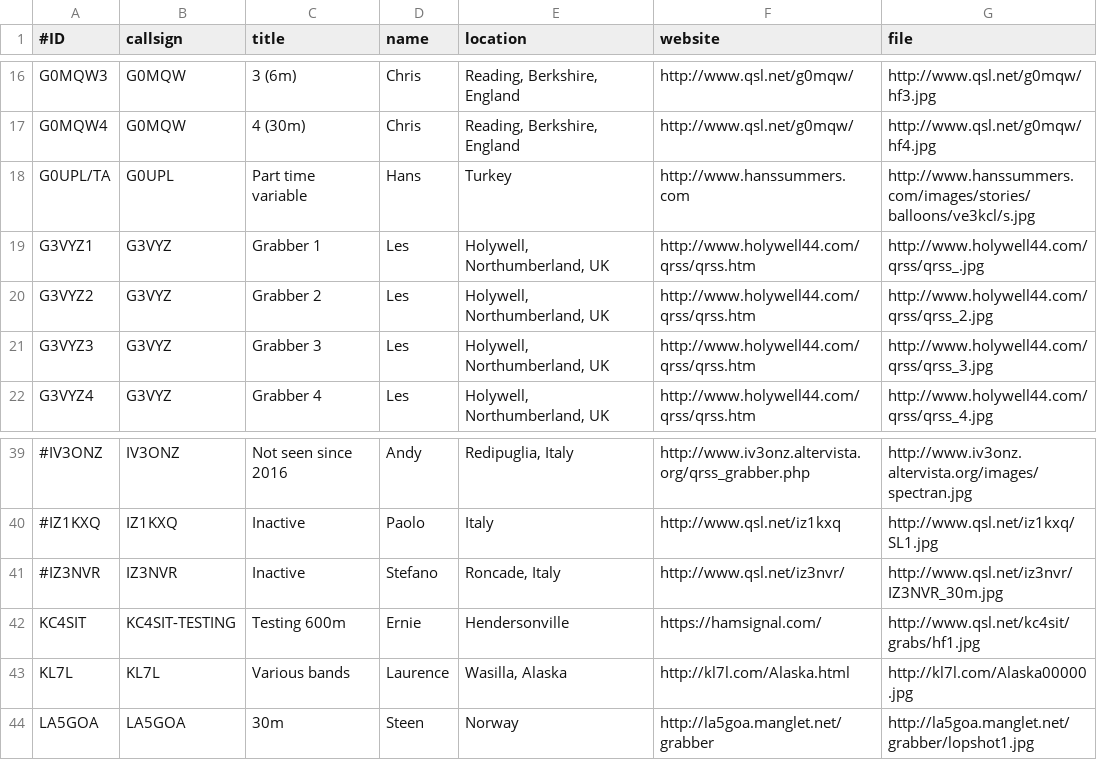
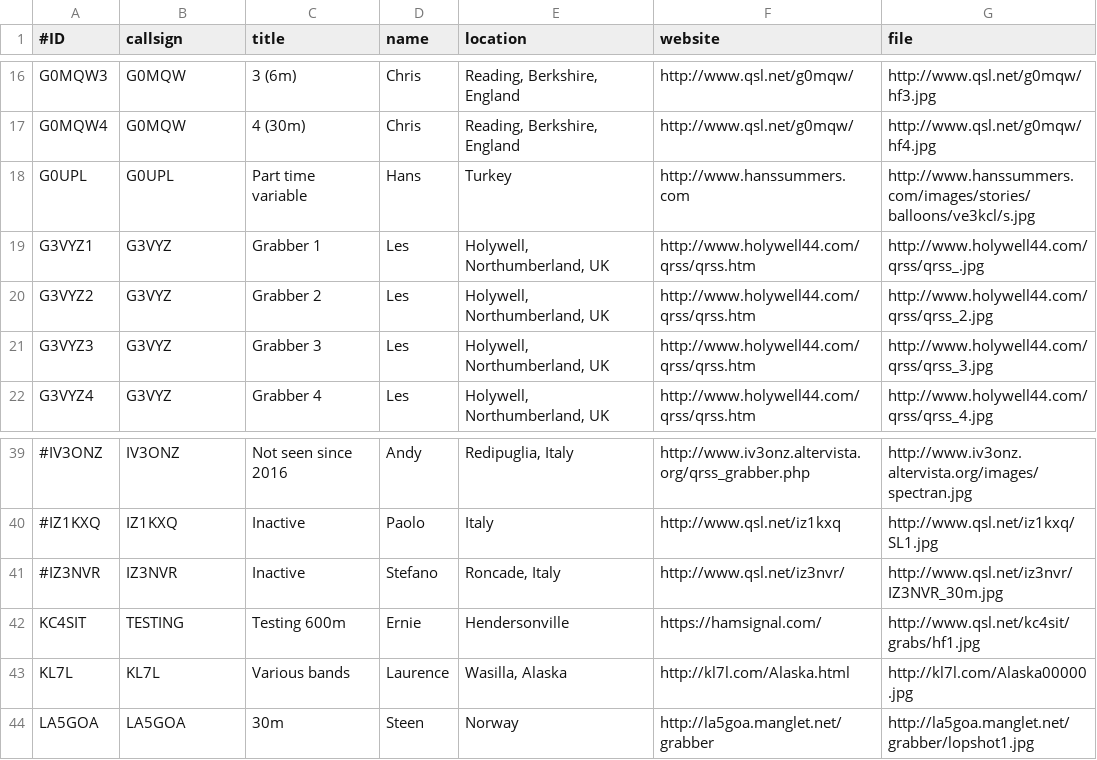
Before and after one commit to syedrizvinet/QRSS-plus-dev, a CSV file: grabbers.csv, drawn as a sheet; only a part is shown, gaps mark what is left out; the diff names each change by its address in the sheet, - before the commit and + after, or states it on an @@ line.

Commit message:
Update grabbers.csv

```diff
--- a/grabbers.csv
+++ b/grabbers.csv
-A18 (#ID): G0UPL/TA
+A18 (#ID): G0UPL
-B42 (callsign): KC4SIT-TESTING
+B42 (callsign): TESTING
```
